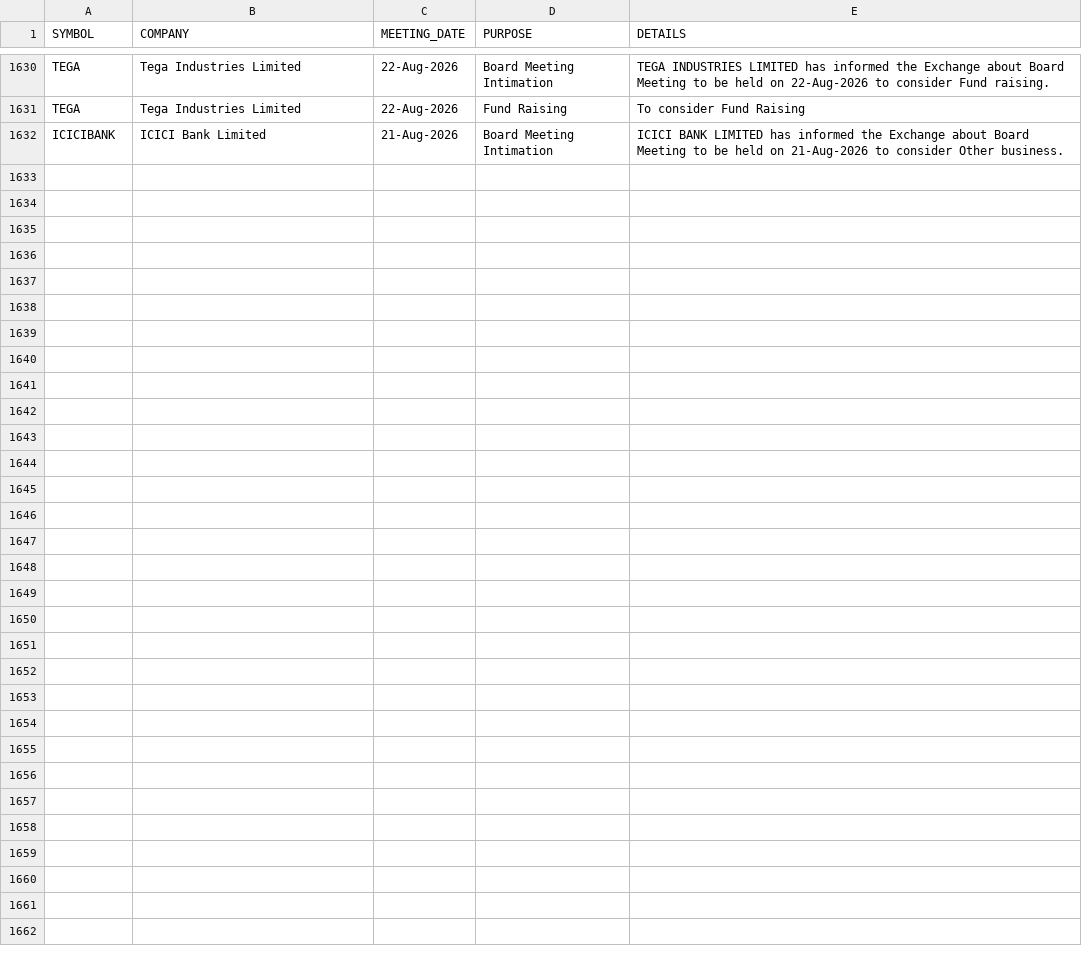
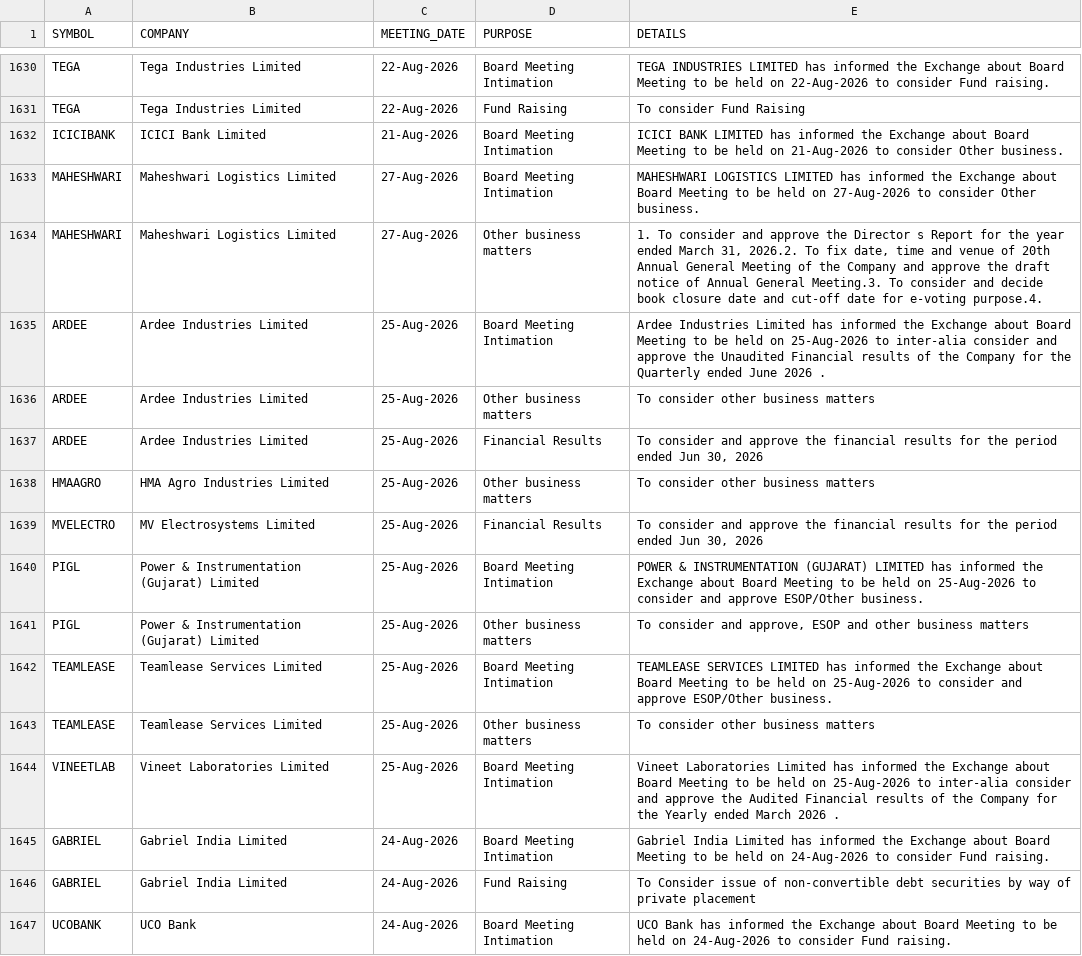
Before and after one commit to tanulakra5211-cell/market-desk, a CSV file: data/board_meetings.csv, drawn as a sheet; only a part is shown, gaps mark what is left out.

```diff
--- a/data/board_meetings.csv
+++ b/data/board_meetings.csv
@@ -1632 +1632,16 @@ TEGA,Tega Industries Limited,22-Aug-2026,Fund Raising,To consider Fund Raising
 ICICIBANK,ICICI Bank Limited,21-Aug-2026,Board Meeting Intimation,ICICI BANK LIMITED has informed the Exchange about Board Meeting to be held on 21-Aug-2026 to consider Other business.
+MAHESHWARI,Maheshwari Logistics Limited,27-Aug-2026,Board Meeting Intimation,MAHESHWARI LOGISTICS LIMITED has informed the Exchange about Board Meeting to be held on 27-Aug-2026 to consider Other business.
+MAHESHWARI,Maheshwari Logistics Limited,27-Aug-2026,Other business matters,"1. To consider and approve the Director s Report for the year ended March 31, 2026.2. To fix date, time and venue of 20th Annual General Meeting of the Company and approve the draft notice of Annual General Meeting.3. To consider and decide book closure date and cut-off date for e-voting purpose.4. "
+ARDEE,Ardee Industries Limited,25-Aug-2026,Board Meeting Intimation,Ardee Industries Limited has informed the Exchange about Board Meeting to be held on 25-Aug-2026 to inter-alia consider and approve the Unaudited Financial results of the Company for the Quarterly ended June 2026 .
+ARDEE,Ardee Industries Limited,25-Aug-2026,Other business matters,To consider other business matters
+ARDEE,Ardee Industries Limited,25-Aug-2026,Financial Results,"To consider and approve the financial results for the period ended Jun 30, 2026"
+HMAAGRO,HMA Agro Industries Limited,25-Aug-2026,Other business matters,To consider other business matters
+MVELECTRO,MV Electrosystems Limited,25-Aug-2026,Financial Results,"To consider and approve the financial results for the period ended Jun 30, 2026"
+PIGL,Power & Instrumentation (Gujarat) Limited,25-Aug-2026,Board Meeting Intimation,POWER & INSTRUMENTATION (GUJARAT) LIMITED has informed the Exchange about Board Meeting to be held on 25-Aug-2026 to consider and approve ESOP/Other business.
+PIGL,Power & Instrumentation (Gujarat) Limited,25-Aug-2026,Other business matters,"To consider and approve,  ESOP and other business matters"
+TEAMLEASE,Teamlease Services Limited,25-Aug-2026,Board Meeting Intimation,TEAMLEASE SERVICES LIMITED has informed the Exchange about Board Meeting to be held on 25-Aug-2026 to consider and approve ESOP/Other business.
+TEAMLEASE,Teamlease Services Limited,25-Aug-2026,Other business matters,To consider other business matters
+VINEETLAB,Vineet Laboratories Limited,25-Aug-2026,Board Meeting Intimation,Vineet Laboratories Limited has informed the Exchange about Board Meeting to be held on 25-Aug-2026 to inter-alia consider and approve the Audited Financial results of the Company for the Yearly ended March 2026 .
+GABRIEL,Gabriel India Limited,24-Aug-2026,Board Meeting Intimation,Gabriel India Limited has informed the Exchange about Board Meeting to be held on 24-Aug-2026 to consider Fund raising.
+GABRIEL,Gabriel India Limited,24-Aug-2026,Fund Raising,To Consider issue of non-convertible debt securities by way of private placement
+UCOBANK,UCO Bank,24-Aug-2026,Board Meeting Intimation,UCO Bank has informed the Exchange about Board Meeting to be held on 24-Aug-2026 to consider Fund raising.
```
Also changed, not shown: data/corporate_actions.csv, data/flows.csv, 2 other files.
